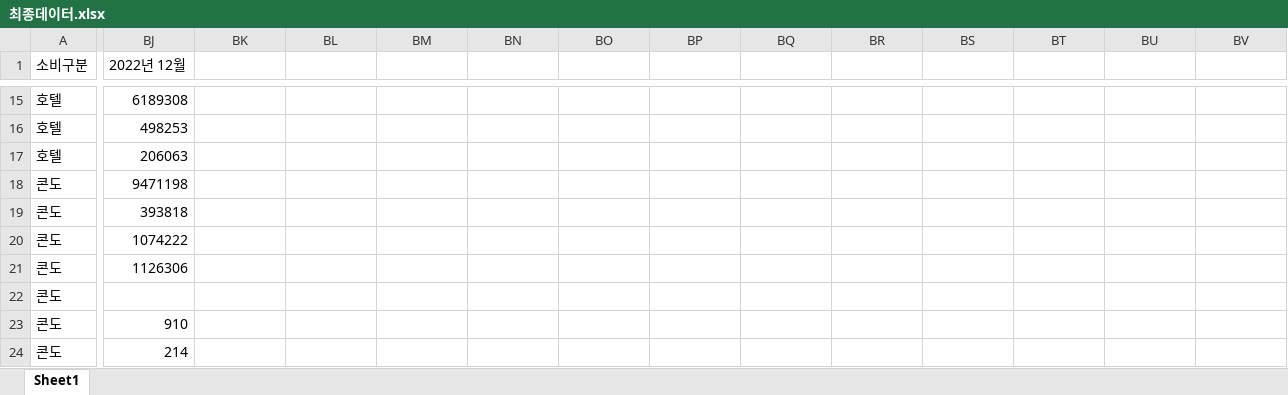
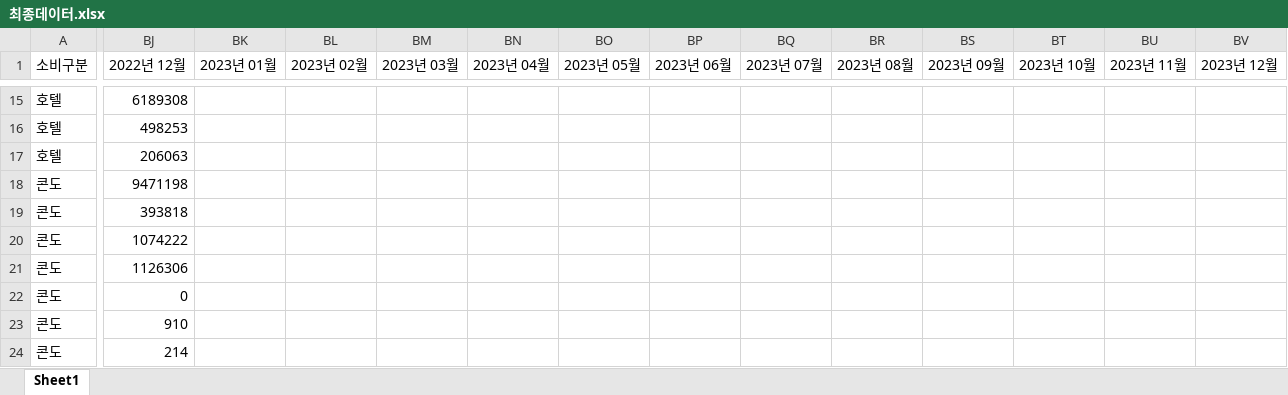
Before and after one commit to shahmaran0207/No-more-use, an Excel workbook: final_project/예측 코드- Python/예측 코드- Python/최종데이터.xlsx, sheet Sheet1, drawn as a sheet; only a part is shown, gaps mark what is left out; values as stored, in another font and other column widths than the file's, no borders; the diff names each change by its address in the sheet, - before the commit and + after, or states it on an @@ line.

```diff
--- a/final_project/예측 코드- Python/예측 코드- Python/최종데이터.xlsx (sheet Sheet1)
+++ b/final_project/예측 코드- Python/예측 코드- Python/최종데이터.xlsx (sheet Sheet1)
-BK1: (empty)
+BK1: 2023년 01월
-BL1: (empty)
+BL1: 2023년 02월
-BM1: (empty)
+BM1: 2023년 03월
-BN1: (empty)
+BN1: 2023년 04월
-BO1: (empty)
+BO1: 2023년 05월
-BP1: (empty)
+BP1: 2023년 06월
-BQ1: (empty)
+BQ1: 2023년 07월
-BR1: (empty)
+BR1: 2023년 08월
-BS1: (empty)
+BS1: 2023년 09월
-BT1: (empty)
+BT1: 2023년 10월
-BU1: (empty)
+BU1: 2023년 11월
-BV1: (empty)
+BV1: 2023년 12월
-BJ22 (2022년 12월): (empty)
+BJ22 (2022년 12월): 0
```
Also changed, not shown: final_project/예측 코드- Python/예측 코드- Python/GDP.xlsx, final_project/예측 코드- Python/예측 코드- Python/기대 인플레이션율.xlsx, 14 other files.
